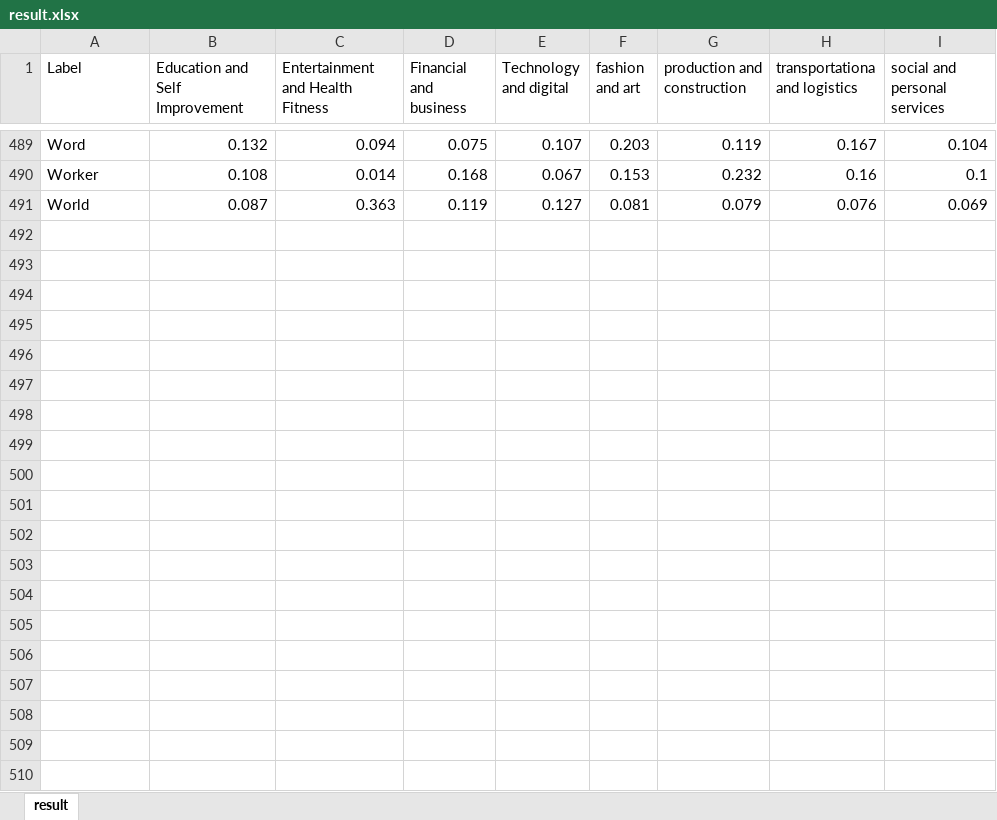
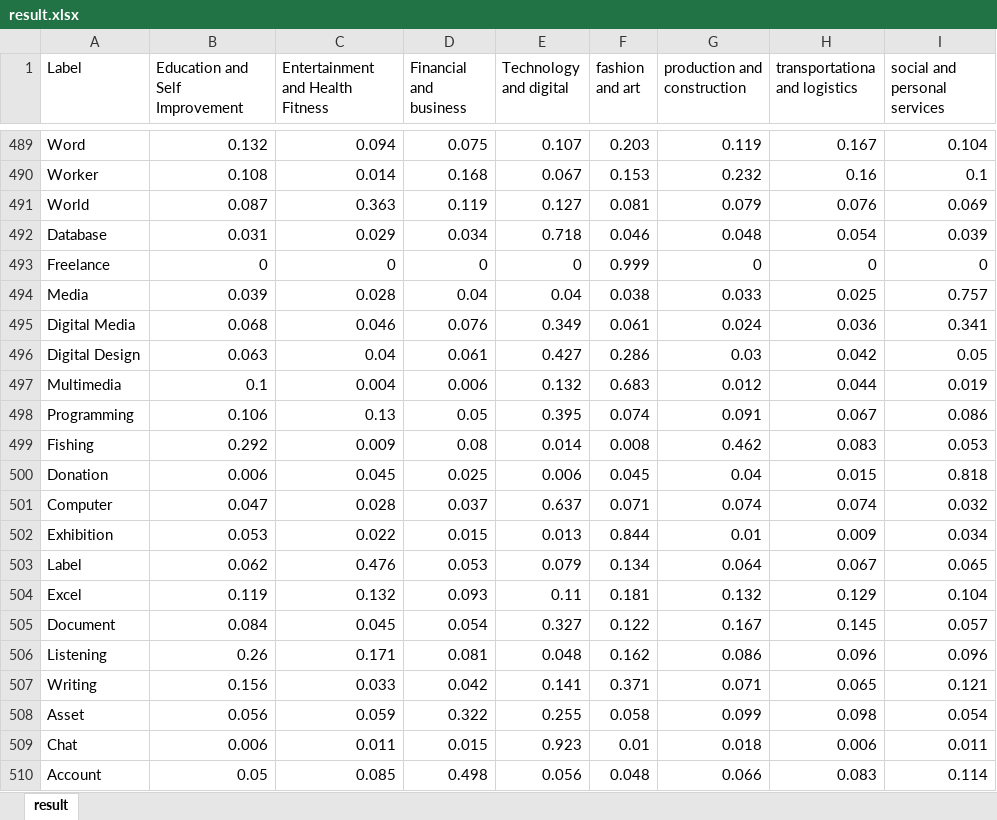
Before and after one commit to MingXuan23/build_goal_web, an Excel workbook: nodejs/seeds/result.xlsx, sheet result, drawn as a sheet; only a part is shown, gaps mark what is left out; values as stored, in another font and other column widths than the file's, no borders; the diff covers the shown part only; the diff names each change by its address in the sheet, - before the commit and + after, or states it on an @@ line.

```diff
--- a/nodejs/seeds/result.xlsx (sheet result)
+++ b/nodejs/seeds/result.xlsx (sheet result)
+row 492: Database | 0.031 | 0.029 | 0.034 | 0.718 | 0.046 | 0.048 | 0.054 | 0.039
+row 493: Freelance | 0 | 0 | 0 | 0 | 0.999 | 0 | 0 | 0
+row 494: Media | 0.039 | 0.028 | 0.04 | 0.04 | 0.038 | 0.033 | 0.025 | 0.757
+row 495: Digital Media | 0.068 | 0.046 | 0.076 | 0.349 | 0.061 | 0.024 | 0.036 | 0.341
+row 496: Digital Design | 0.063 | 0.04 | 0.061 | 0.427 | 0.286 | 0.03 | 0.042 | 0.05
+row 497: Multimedia | 0.1 | 0.004 | 0.006 | 0.132 | 0.683 | 0.012 | 0.044 | 0.019
+row 498: Programming | 0.106 | 0.13 | 0.05 | 0.395 | 0.074 | 0.091 | 0.067 | 0.086
+row 499: Fishing | 0.292 | 0.009 | 0.08 | 0.014 | 0.008 | 0.462 | 0.083 | 0.053
+row 500: Donation | 0.006 | 0.045 | 0.025 | 0.006 | 0.045 | 0.04 | 0.015 | 0.818
+row 501: Computer | 0.047 | 0.028 | 0.037 | 0.637 | 0.071 | 0.074 | 0.074 | 0.032
+row 502: Exhibition | 0.053 | 0.022 | 0.015 | 0.013 | 0.844 | 0.01 | 0.009 | 0.034
+row 503: Label | 0.062 | 0.476 | 0.053 | 0.079 | 0.134 | 0.064 | 0.067 | 0.065
+row 504: Excel | 0.119 | 0.132 | 0.093 | 0.11 | 0.181 | 0.132 | 0.129 | 0.104
+row 505: Document | 0.084 | 0.045 | 0.054 | 0.327 | 0.122 | 0.167 | 0.145 | 0.057
+row 506: Listening | 0.26 | 0.171 | 0.081 | 0.048 | 0.162 | 0.086 | 0.096 | 0.096
+row 507: Writing | 0.156 | 0.033 | 0.042 | 0.141 | 0.371 | 0.071 | 0.065 | 0.121
+row 508: Asset | 0.056 | 0.059 | 0.322 | 0.255 | 0.058 | 0.099 | 0.098 | 0.054
+row 509: Chat | 0.006 | 0.011 | 0.015 | 0.923 | 0.01 | 0.018 | 0.006 | 0.011
+row 510: Account | 0.05 | 0.085 | 0.498 | 0.056 | 0.048 | 0.066 | 0.083 | 0.114
```
Also changed, not shown: 36 added rows elsewhere in this sheet, 1 other file.
